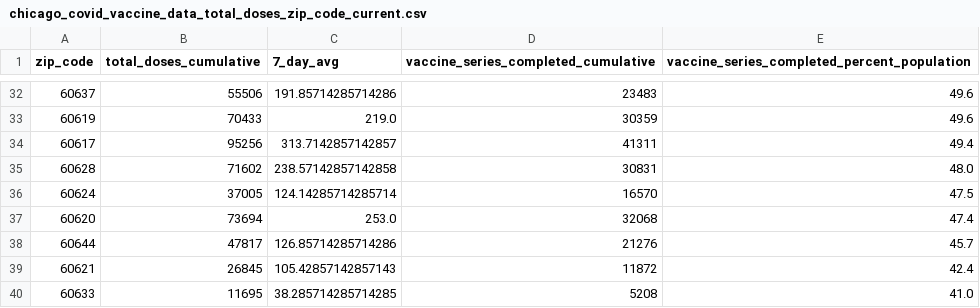
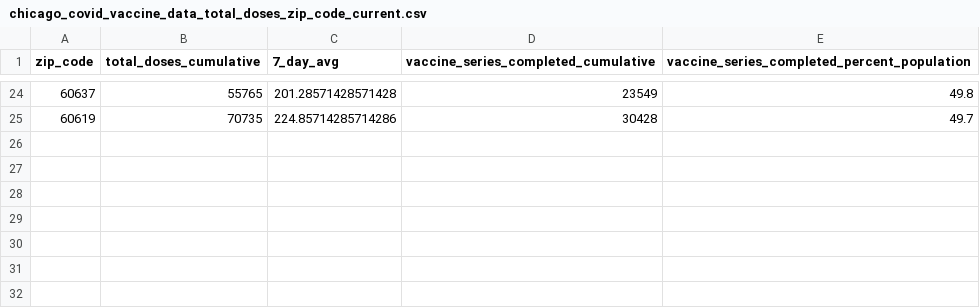
Before and after one commit to cbschicago/IL-COVID-19-vaccine-data, a CSV file: output/chicago_covid_vaccine_data_total_doses_zip_code_current.csv, drawn as a sheet; only a part is shown, gaps mark what is left out; removed rows and columns are numbered as before the commit, all else as after; the diff covers the shown part only; the diff names each change by its address in the sheet, - before the commit and + after, or states it on an @@ line.

```diff
--- a/output/chicago_covid_vaccine_data_total_doses_zip_code_current.csv
+++ b/output/chicago_covid_vaccine_data_total_doses_zip_code_current.csv
-B24 (total_doses_cumulative): 55506
+B24 (total_doses_cumulative): 55765
-C24 (7_day_avg): 191.85714285714286
+C24 (7_day_avg): 201.28571428571428
-D24: 23483
+D24: 23549
-E24: 49.6
+E24: 49.8
-B25 (total_doses_cumulative): 70433
+B25 (total_doses_cumulative): 70735
-C25 (7_day_avg): 219.0
+C25 (7_day_avg): 224.85714285714286
-D25: 30359
+D25: 30428
-E25: 49.6
+E25: 49.7
-row 34: 60617 | 95256 | 313.7142857142857 | 41311 | 49.4
-row 35: 60628 | 71602 | 238.57142857142858 | 30831 | 48.0
-row 36: 60624 | 37005 | 124.14285714285714 | 16570 | 47.5
-row 37: 60620 | 73694 | 253.0 | 32068 | 47.4
-row 38: 60644 | 47817 | 126.85714285714286 | 21276 | 45.7
-row 39: 60621 | 26845 | 105.42857142857143 | 11872 | 42.4
-row 40: 60633 | 11695 | 38.285714285714285 | 5208 | 41.0
```
Also changed, not shown: 3 added rows, 11 removed rows and 76 edited cells elsewhere in this file, output/chicago_covid_vaccine_data_total_doses_daily.csv, 8 other files.
